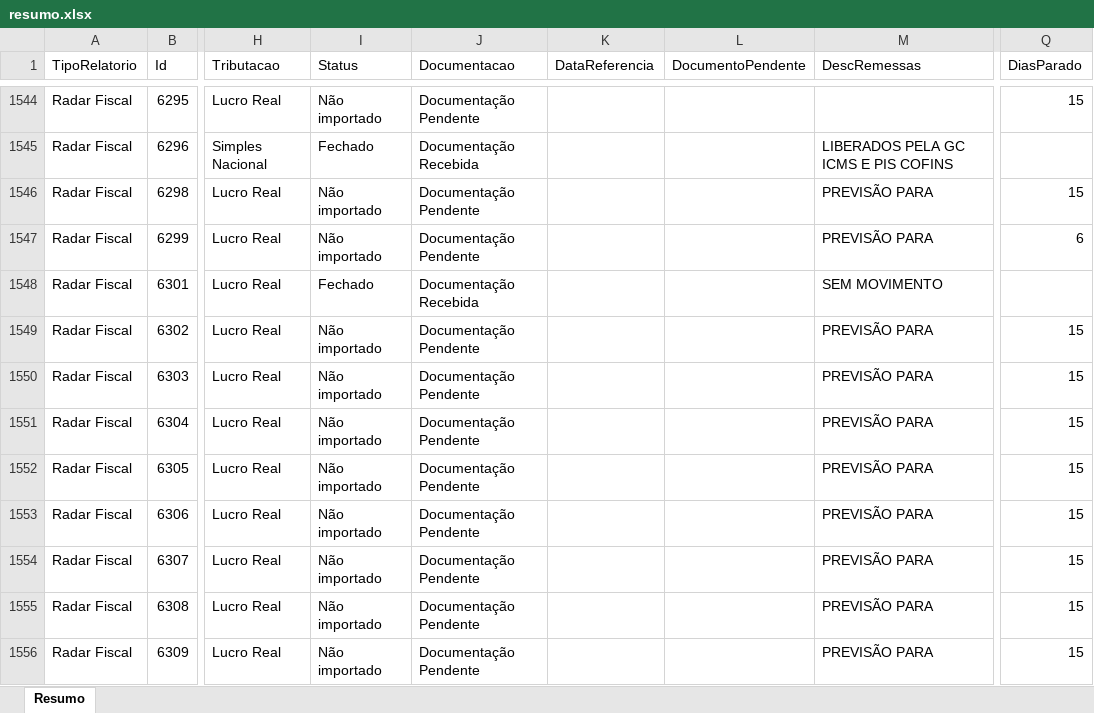
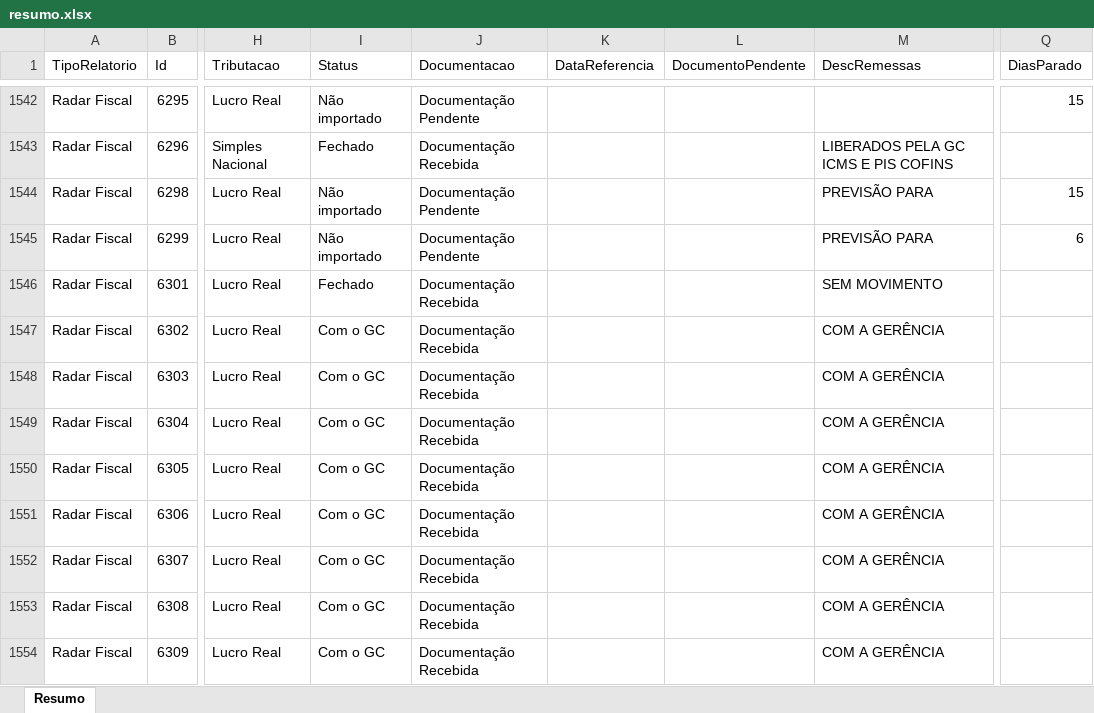
Before and after one commit to Controladoria-MG/Controle-de-Fechamentos, an Excel workbook: data/relatorio_fechamentos/resumo.xlsx, sheet Resumo, drawn as a sheet; only a part is shown, gaps mark what is left out; values as stored, in another font and other column widths than the file's, no borders; addresses are those after the commit; the diff covers the shown part only; the diff names each change by its address in the sheet, - before the commit and + after, or states it on an @@ line.

```diff
--- a/data/relatorio_fechamentos/resumo.xlsx (sheet Resumo)
+++ b/data/relatorio_fechamentos/resumo.xlsx (sheet Resumo)
-I1547:I1554 (Status): Não importado
+I1547:I1554 (Status): Com o GC
-J1547:J1554 (Documentacao): Documentação Pendente
+J1547:J1554 (Documentacao): Documentação Recebida
-M1547:M1554 (DescRemessas): PREVISÃO PARA
+M1547:M1554 (DescRemessas): COM A GERÊNCIA
-Q1547:Q1554 (DiasParado): 15
+Q1547:Q1554 (DiasParado): (empty)
```
Also changed, not shown: 1 added row, 2 removed rows and 392 edited cells elsewhere in this sheet, 3 other files.
